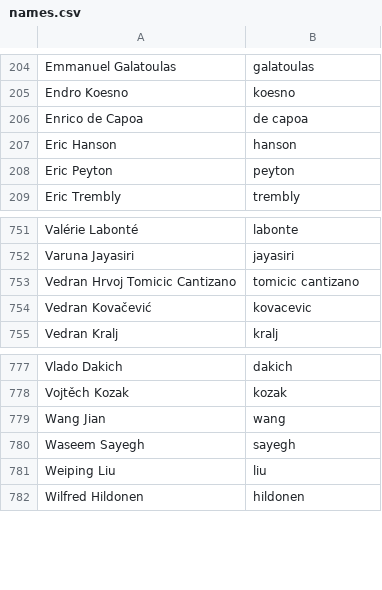
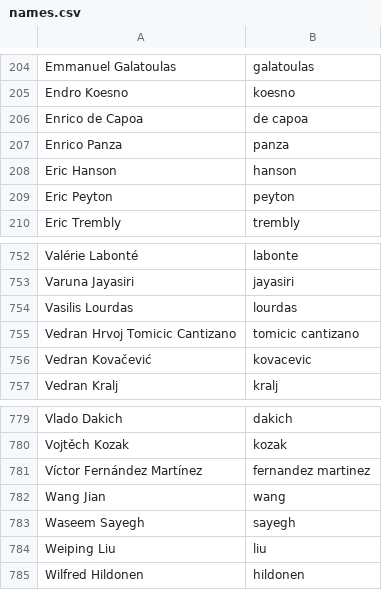
Before and after one commit to twse/random-stuff, a CSV file: names.csv, drawn as a sheet; only a part is shown, gaps mark what is left out.

Commit message:
Added two translators.

```diff
--- a/names.csv
+++ b/names.csv
@@ -206,2 +206,3 @@ Endro Koesno,koesno
 Enrico de Capoa,de capoa
+Enrico Panza,panza
 Eric Hanson,hanson
@@ -752,2 +753,3 @@ Valérie Labonté,labonte
 Varuna Jayasiri,jayasiri
+Vasilis Lourdas,lourdas
 Vedran Hrvoj Tomicic Cantizano,tomicic cantizano
@@ -778,2 +780,3 @@ Vlado Dakich,dakich
 Vojtěch Kozak,kozak
+Víctor Fernández Martínez,fernandez martinez
 Wang Jian,wang
```
